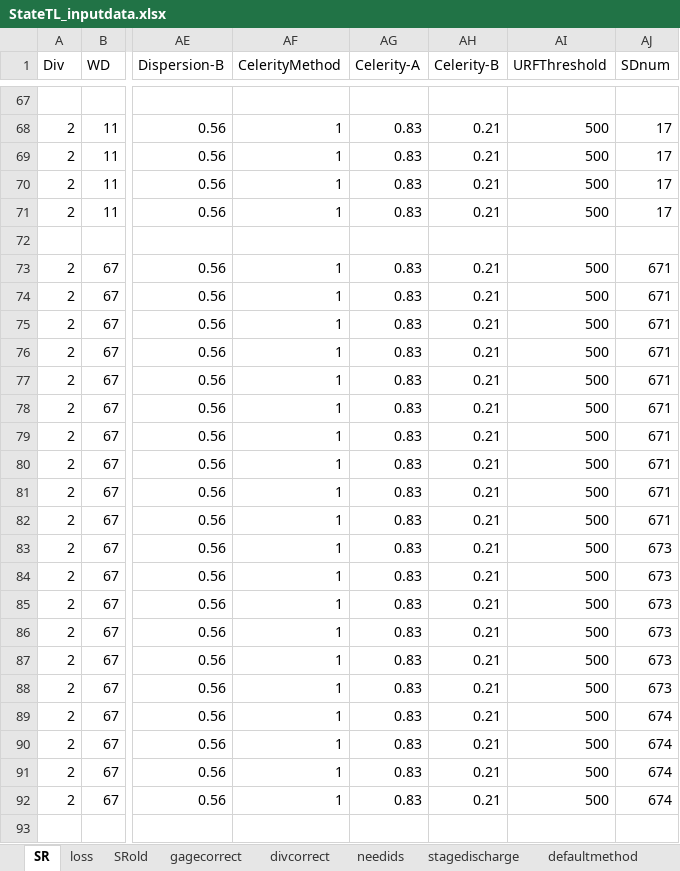
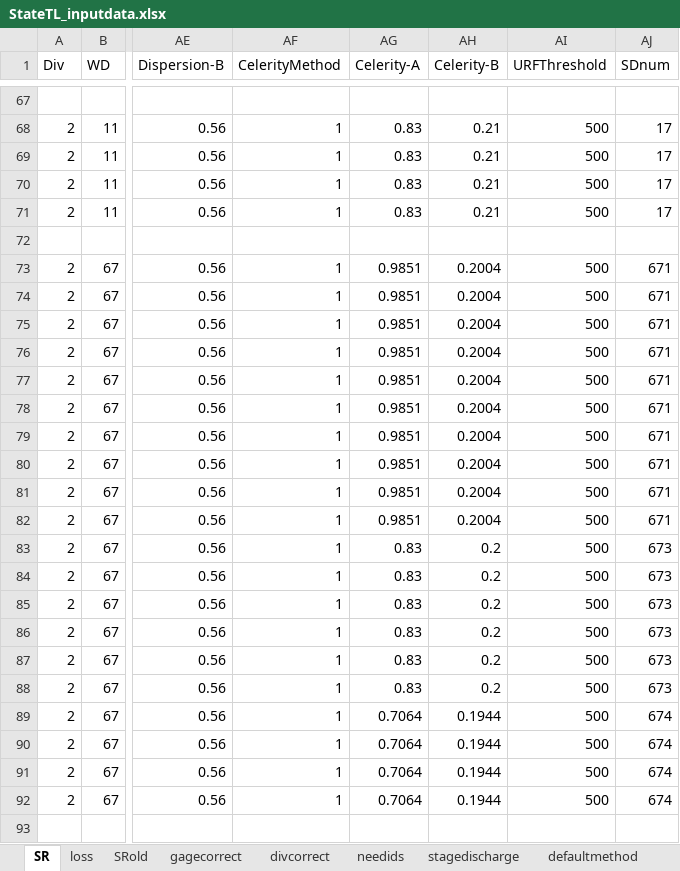
Before and after one commit to OpenCDSS/ArkDSS-Colors-of-Water, an Excel workbook: matlab/StateTL_inputdata.xlsx, sheet SR, drawn as a sheet; only a part is shown, gaps mark what is left out; values as stored, in another font and other column widths than the file's, no borders; the diff covers the shown part only; the diff names each change by its address in the sheet, - before the commit and + after, or states it on an @@ line.

Commit message:
StateTL revise celerity values 2/17/2022 - Issue #28

```diff
--- a/matlab/StateTL_inputdata.xlsx (sheet SR)
+++ b/matlab/StateTL_inputdata.xlsx (sheet SR)
-AG73:AG82 (Celerity-A): 0.83
+AG73:AG82 (Celerity-A): 0.9851
-AH73:AH82 (Celerity-B): 0.21
+AH73:AH82 (Celerity-B): 0.2004
-AH83:AH88 (Celerity-B): 0.21
+AH83:AH88 (Celerity-B): 0.2
-AG89:AG92 (Celerity-A): 0.83
+AG89:AG92 (Celerity-A): 0.7064
-AH89:AH92 (Celerity-B): 0.21
+AH89:AH92 (Celerity-B): 0.1944
```
Also changed, not shown: 166 edited cells elsewhere in this sheet, 3 other files.
